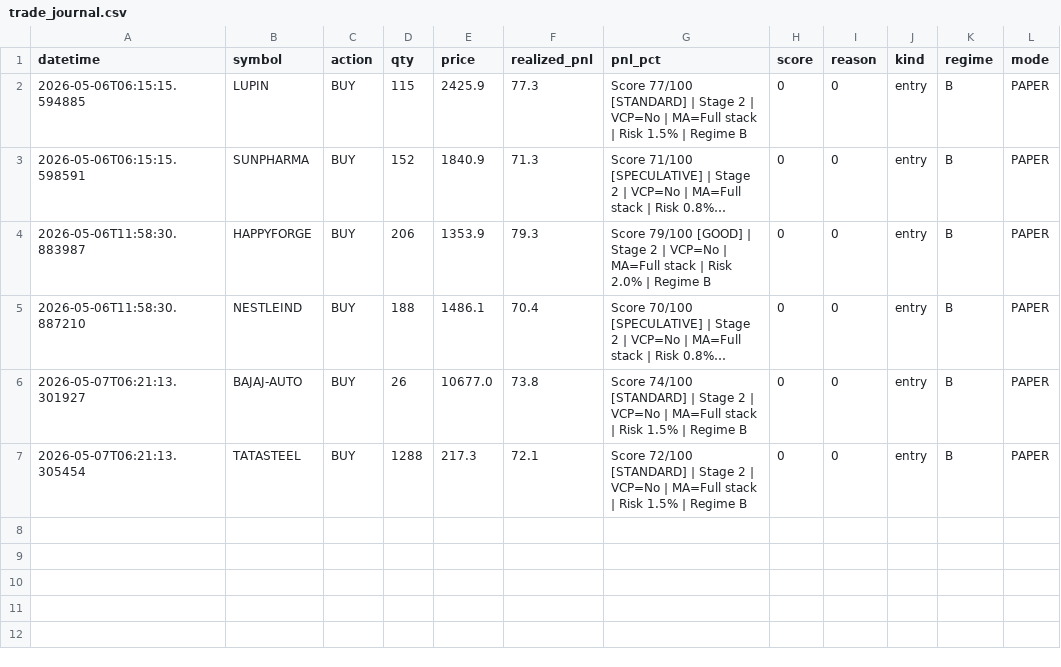
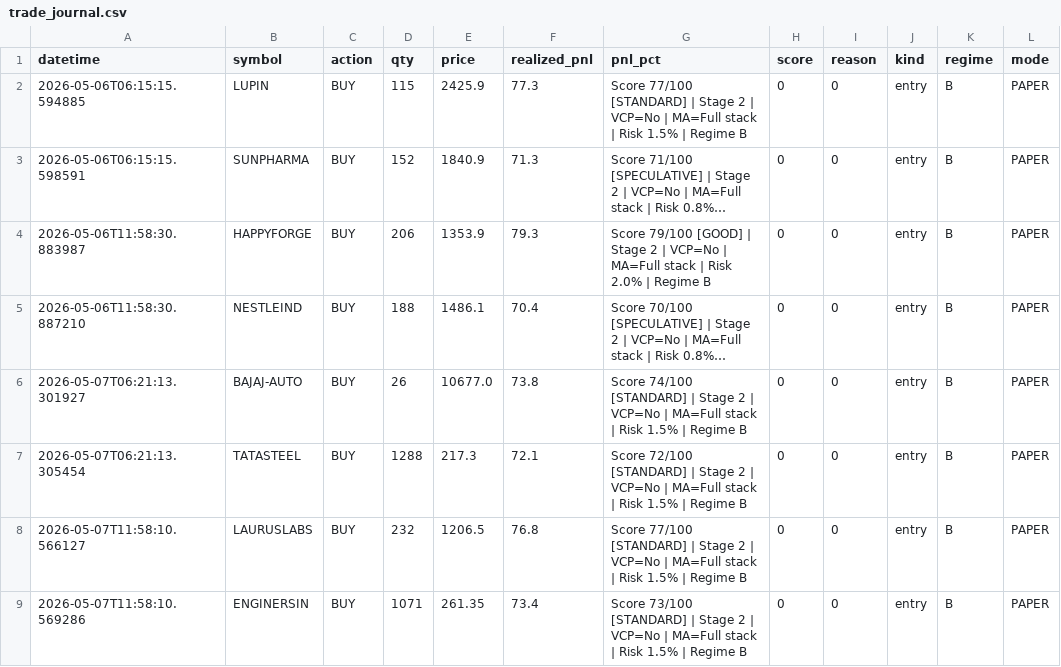
Before and after one commit to Pilluster/Paper-Trading, a CSV file: reports/trade_journal.csv, drawn as a sheet; long unchanged cells end in …; the diff names each change by its address in the sheet, - before the commit and + after, or states it on an @@ line.

```diff
--- a/reports/trade_journal.csv
+++ b/reports/trade_journal.csv
+row 8: 2026-05-07T11:58:10.566127 | LAURUSLABS | BUY | 232 | 1206.5 | 76.8 | Score 77/100 [STANDARD] | Stage 2 | VCP=No | MA=Full stack | Risk 1.5% | Regime B | 0 | 0 | entry | B | PAPER
+row 9: 2026-05-07T11:58:10.569286 | ENGINERSIN | BUY | 1071 | 261.35 | 73.4 | Score 73/100 [STANDARD] | Stage 2 | VCP=No | MA=Full stack | Risk 1.5% | Regime B | 0 | 0 | entry | B | PAPER
```
Also changed, not shown: 3 other files.
